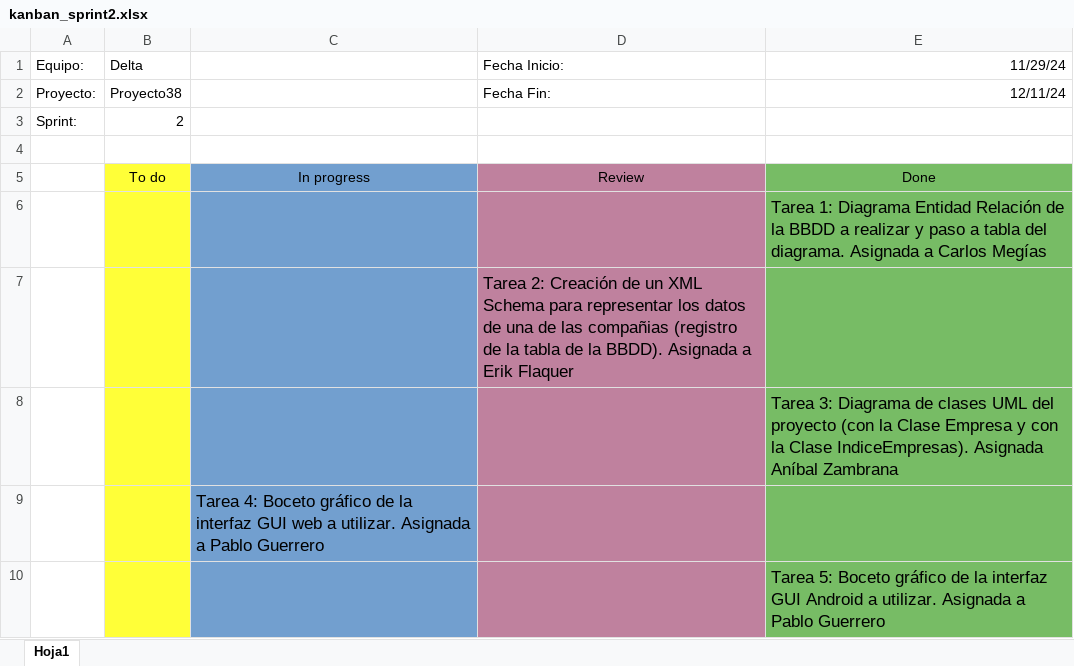
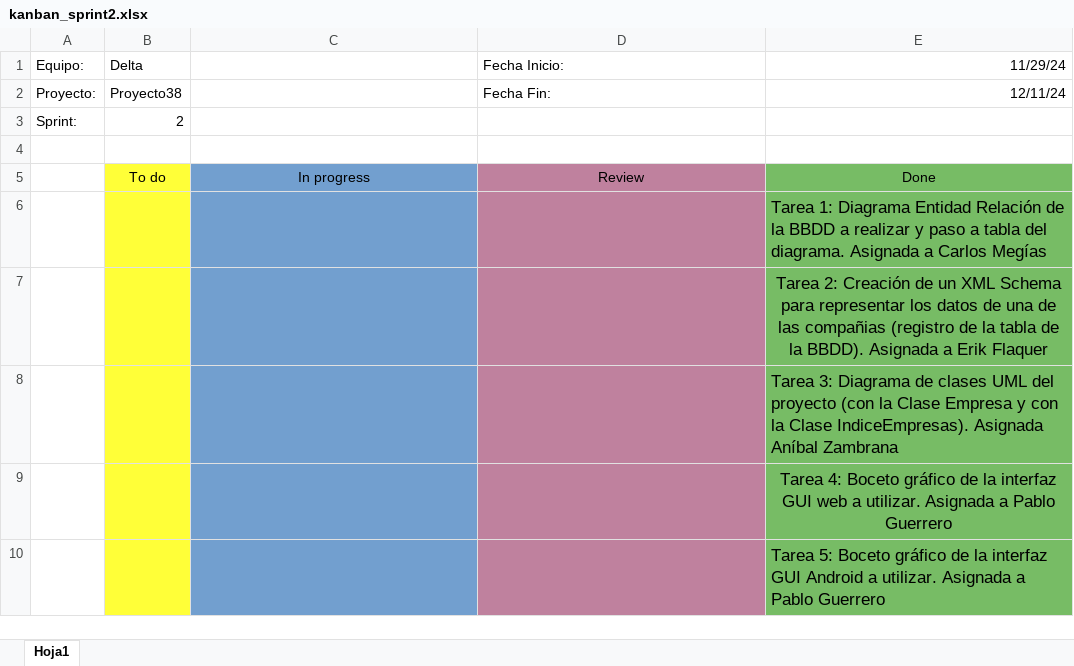
Before and after one commit to CMeg9/Proyecto38, an Excel workbook: kanban_sprint2.xlsx, sheet Hoja1, drawn as a sheet; values as stored, in another font and other column widths than the file's, no borders; removed rows and columns are numbered as before the commit, all else as after; the diff names each change by its address in the sheet, - before the commit and + after, or states it on an @@ line.

Commit message:
Actualizado Kanban y registro, reunión 10/12/2024

```diff
--- a/kanban_sprint2.xlsx (sheet Hoja1)
+++ b/kanban_sprint2.xlsx (sheet Hoja1)
-row 7:  |  |  | Tarea 2: Creación de un XML Schema para representar los datos de una de las compañias (registro de la tabla de la BBDD). Asignada a Erik Flaquer
+row 7:  |  |  |  | Tarea 2: Creación de un XML Schema para representar los datos de una de las compañias (registro de la tabla de la BBDD). Asignada a Erik Flaquer
-row 9:  |  | Tarea 4: Boceto gráfico de la interfaz GUI web a utilizar. Asignada a Pablo Guerrero
+row 9:  |  |  |  | Tarea 4: Boceto gráfico de la interfaz GUI web a utilizar. Asignada a Pablo Guerrero
```
Also changed, not shown: 1 other file.
